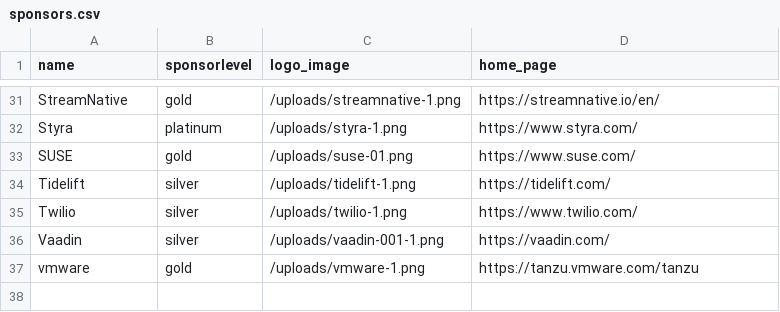
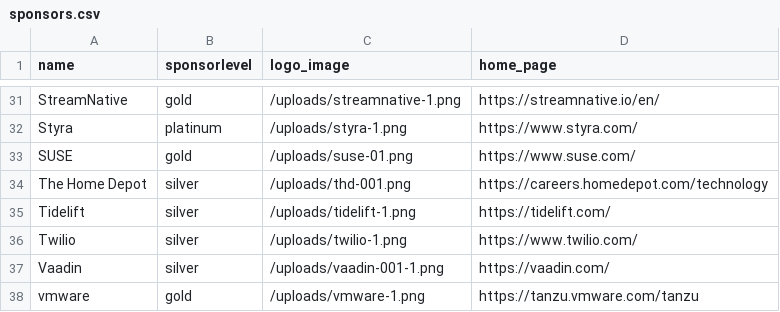
Before and after one commit to devnexus/devnexus-site, a CSV file: _data/sponsors.csv, drawn as a sheet; only a part is shown, gaps mark what is left out.

Commit message:
Updated '_data/sponsors.csv' via CloudCannon

```diff
--- a/_data/sponsors.csv
+++ b/_data/sponsors.csv
@@ -33,2 +33,3 @@ Styra,platinum,/uploads/styra-1.png,https://www.styra.com/
 SUSE,gold,/uploads/suse-01.png,https://www.suse.com/
+The Home Depot,silver,/uploads/thd-001.png,	 https://careers.homedepot.com/technology
 Tidelift,silver,/uploads/tidelift-1.png,https://tidelift.com/
```
